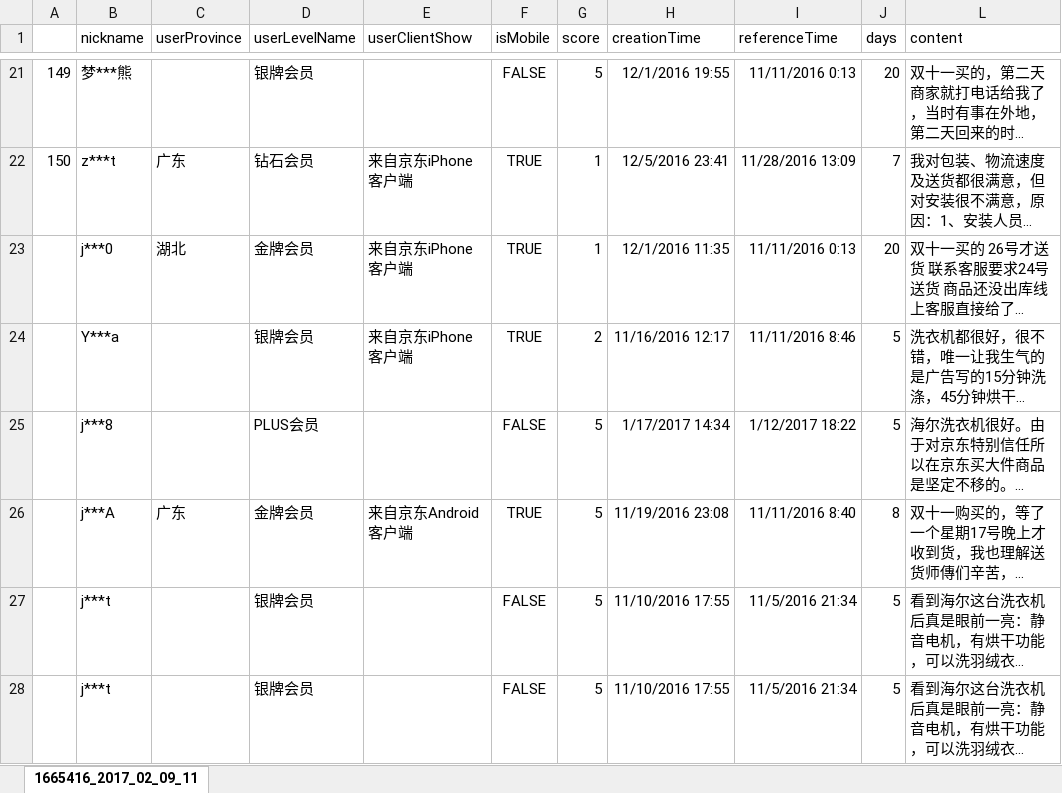
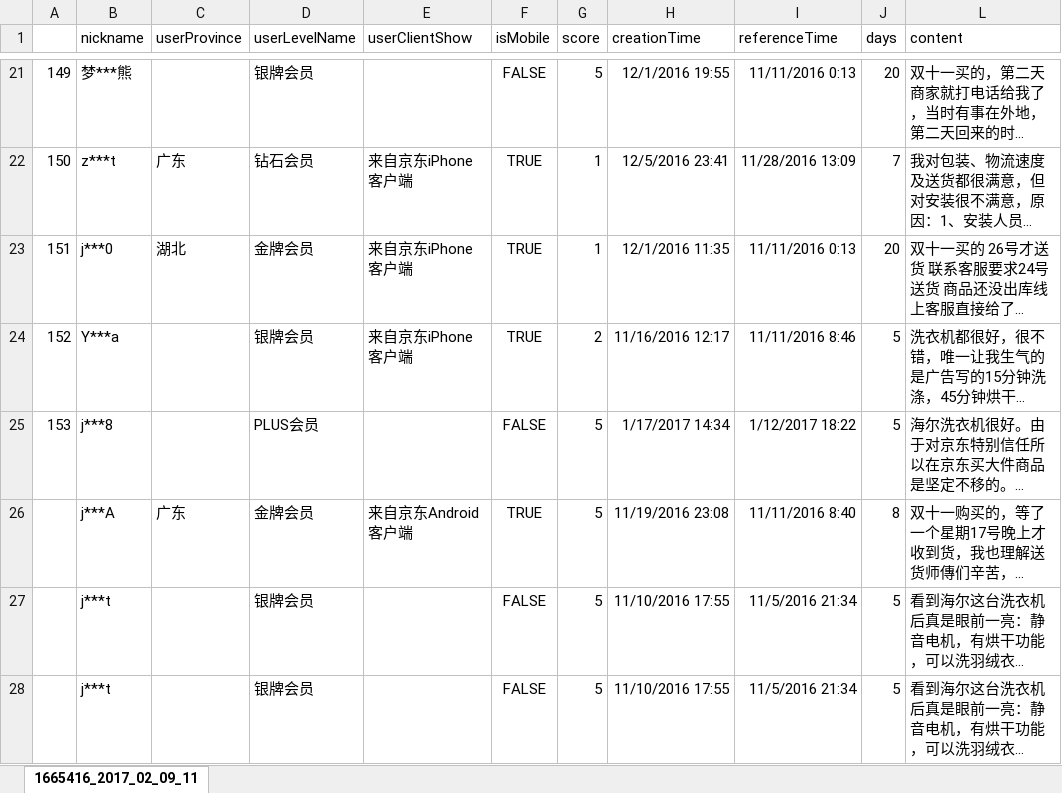
Before and after one commit to MarginC/user_data_for_haier, an Excel workbook: spider_data/1665416_2017_02_09_11.xlsx, sheet 1665416_2017_02_09_11, drawn as a sheet; only a part is shown, gaps mark what is left out; long unchanged cells end in …; values as stored, in another font and other column widths than the file's, no borders; the diff names each change by its address in the sheet, - before the commit and + after, or states it on an @@ line.

```diff
--- a/spider_data/1665416_2017_02_09_11.xlsx (sheet 1665416_2017_02_09_11)
+++ b/spider_data/1665416_2017_02_09_11.xlsx (sheet 1665416_2017_02_09_11)
-A23: (empty)
+A23: 151
-A24: (empty)
+A24: 152
-A25: (empty)
+A25: 153
```
Also changed, not shown: user_data_for_haier.xlsx, 2 other files.
